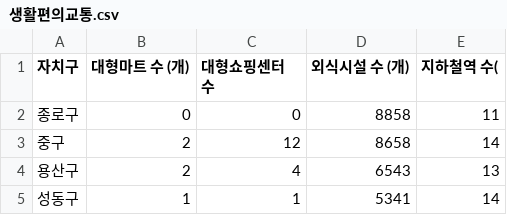
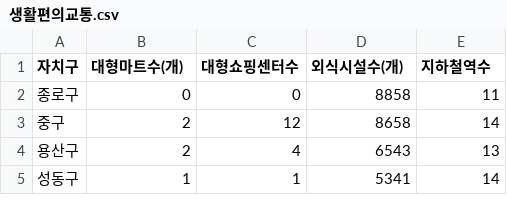
Before and after one commit to On-Korea/onkorea-be, a CSV file: src/main/resources/data/생활편의교통.csv, drawn as a sheet; only a part is shown.

```diff
--- a/src/main/resources/data/생활편의교통.csv
+++ b/src/main/resources/data/생활편의교통.csv
@@ -1,2 +1,2 @@
-자치구,대형마트 수 (개),대형쇼핑센터 수, 외식시설 수 (개),지하철역 수(
+자치구,대형마트수(개),대형쇼핑센터수,외식시설수(개),지하철역수
 종로구,0,0,8858,11
```
Also changed, not shown: src/main/resources/data/교육.csv, src/main/resources/data/복지문화.csv, 3 other files.
